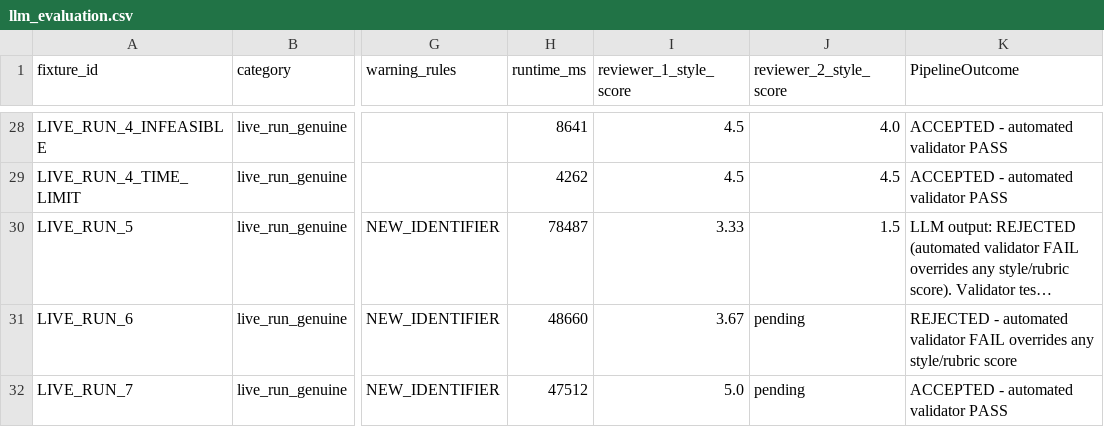
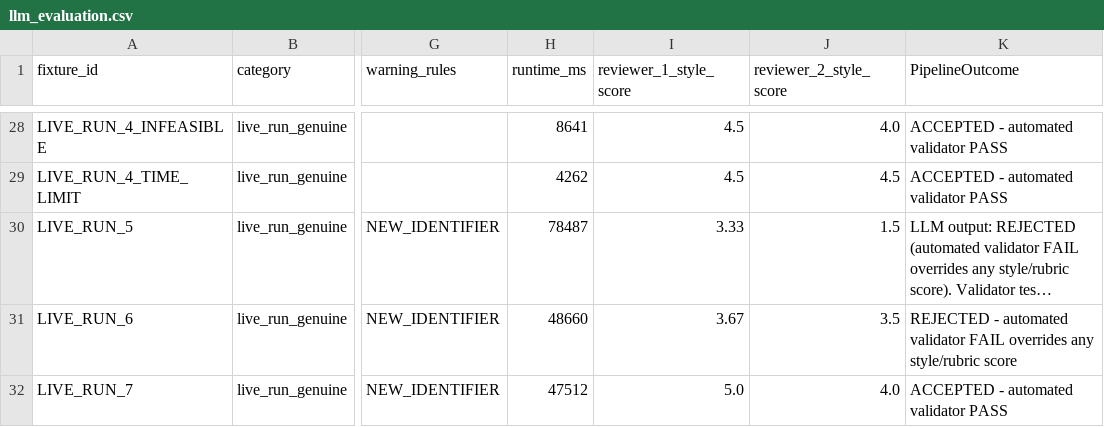
Before and after one commit to Yxxsef/Aqua-Blend-Analysis-Ai, a CSV file: AI/explanations/llm_evaluation.csv, drawn as a sheet; only a part is shown, gaps mark what is left out; long unchanged cells end in …; the diff names each change by its address in the sheet, - before the commit and + after, or states it on an @@ line.

Commit message:
docs: add reviewer 2 scores for LIVE_RUN_6 and LIVE_RUN_7

```diff
--- a/AI/explanations/llm_evaluation.csv
+++ b/AI/explanations/llm_evaluation.csv
-J31 (reviewer_2_style_score): pending
+J31 (reviewer_2_style_score): 3.5
-J32 (reviewer_2_style_score): pending
+J32 (reviewer_2_style_score): 4.0
```
